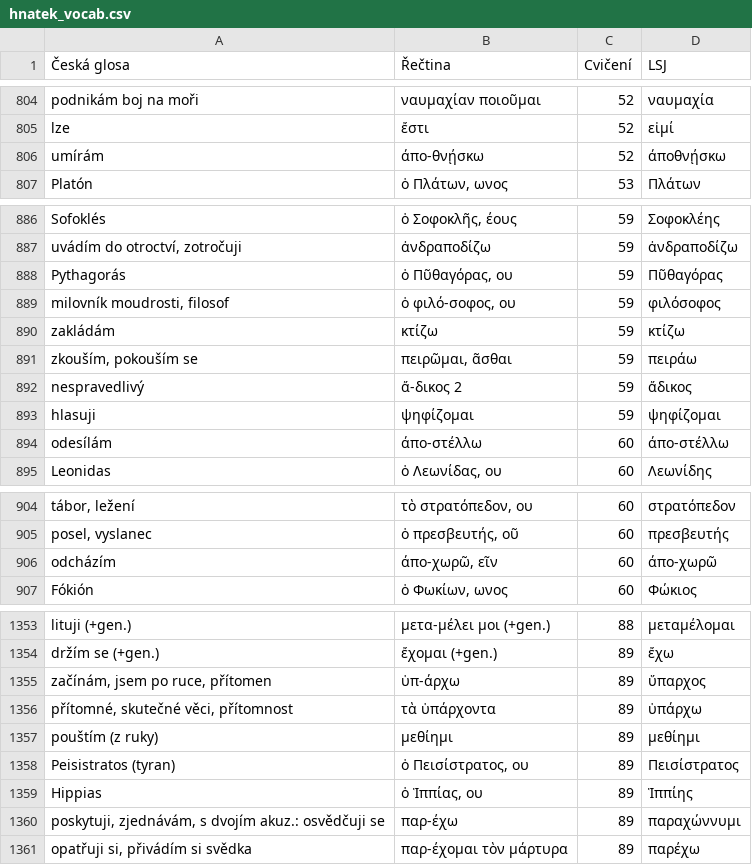
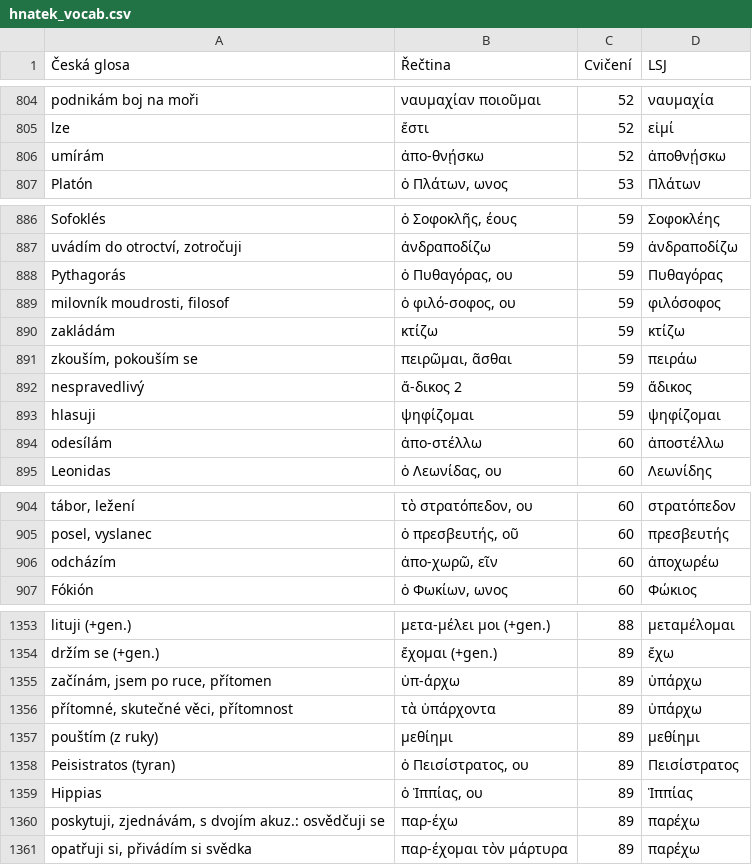
Before and after one commit to maslism/gr-lexica, a CSV file: data/hnatek_vocab.csv, drawn as a sheet; only a part is shown, gaps mark what is left out; the diff covers the shown part only.

```diff
--- a/data/hnatek_vocab.csv
+++ b/data/hnatek_vocab.csv
@@ -805,3 +805,3 @@ podnikám boj na moři;ναυμαχίαν ποιοῦμαι;52;ναυμαχία
 lze;ἔστι;52;εἰμί
-umírám;άπο-θνῄσκω;52;άποθνῄσκω
+umírám;ἀπο-θνῄσκω;52;ἀποθνῄσκω
 Platón;ὁ Πλάτων, ωνος;53;Πλάτων
@@ -887,3 +887,3 @@ Sofoklés;ὁ Σοφοκλῆς, έους;59;Σοφοκλέης
 uvádím do otroctví, zotročuji;ἀνδραποδίζω;59;ἀνδραποδίζω
-Pythagorás;ὁ Πῦθαγόρας, ου;59;Πῦθαγόρας
+Pythagorás;ὁ Πυθαγόρας, ου;59;Πυθαγόρας
 milovník moudrosti, filosof;ὁ φιλό-σοφος, ου;59;φιλόσοφος
@@ -893,3 +893,3 @@ nespravedlivý;ἄ-δικος 2;59;ἄδικος
 hlasuji;ψηφίζομαι;59;ψηφίζομαι
-odesílám;άπο-στέλλω;60;άπο-στέλλω
+odesílám;ἀπο-στέλλω;60;ἀποστέλλω
 Leonidas;ὁ Λεωνίδας, ου;60;Λεωνίδης
@@ -905,3 +905,3 @@ tábor, ležení;τὸ στρατόπεδον, ου;60;στρατόπεδον
 posel, vyslanec;ὁ πρεσβευτής, οῦ;60;πρεσβευτής
-odcházím;άπο-χωρῶ, εῖν;60;άπο-χωρῶ
+odcházím;ἀπο-χωρῶ, εῖν;60;ἀποχωρέω
 Fókión;ὁ Φωκίων, ωνος;60;Φώκιος
@@ -1354,3 +1354,3 @@ lituji (+gen.);μετα-μέλει μοι (+gen.);88;μεταμέλομαι
 držím se (+gen.);ἔχομαι (+gen.);89;ἔχω
-začínám, jsem po ruce, přítomen;ὑπ-άρχω;89;ὕπαρχος
+začínám, jsem po ruce, přítomen;ὑπ-άρχω;89;ὑπάρχω
 přítomné, skutečné věci, přítomnost;τὰ ὑπάρχοντα;89;ὑπάρχω
@@ -1358,4 +1358,4 @@ pouštím (z ruky);μεθίημι;89;μεθίημι
 Peisistratos (tyran);ὁ Πεισίστρατος, ου;89;Πεισίστρατος
-Hippias;ὁ Ἱππίας, ου;89;Ἱππίης
-poskytuji, zjednávám, s dvojím akuz.: osvědčuji se;παρ-έχω;89;παραχώννυμι
+Hippias;ὁ Ἱππίας, ου;89;Ἱππίας
+poskytuji, zjednávám, s dvojím akuz.: osvědčuji se;παρ-έχω;89;παρέχω
 opatřuji si, přivádím si svědka;παρ-έχομαι τὸν μάρτυρα;89;παρέχω
```
Also changed, not shown: 44 edited cells elsewhere in this file.
